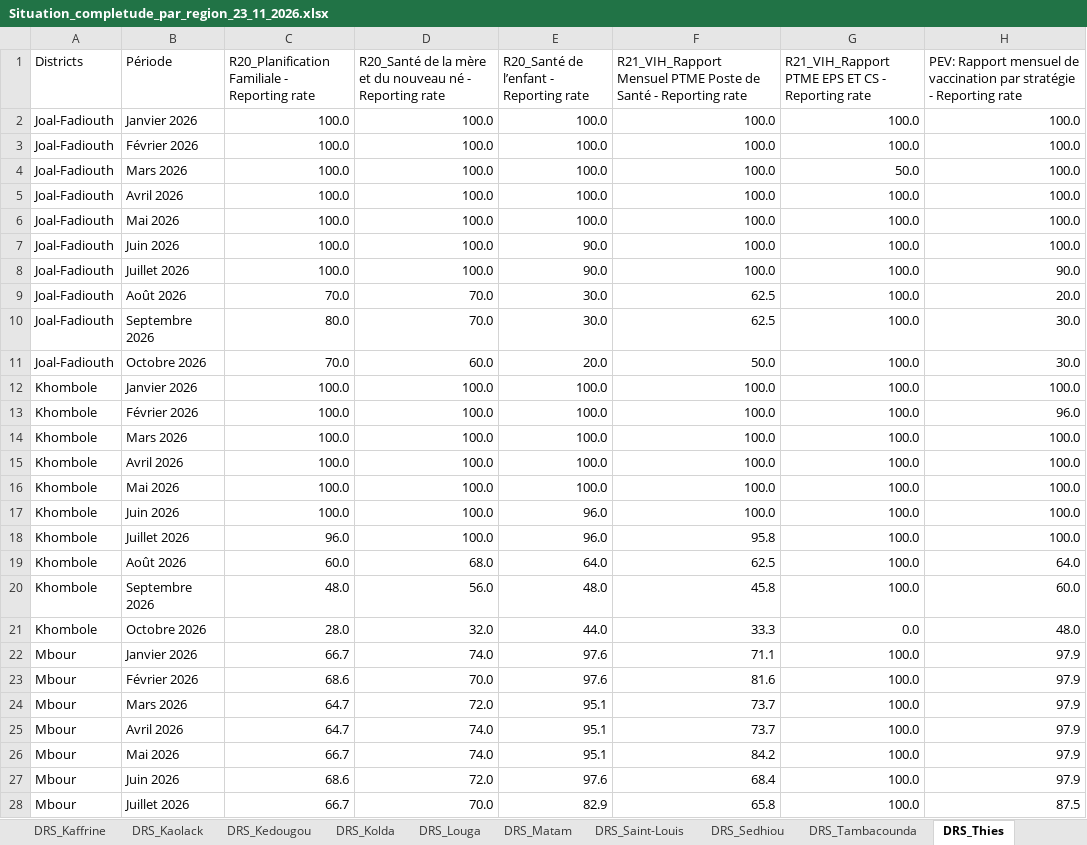
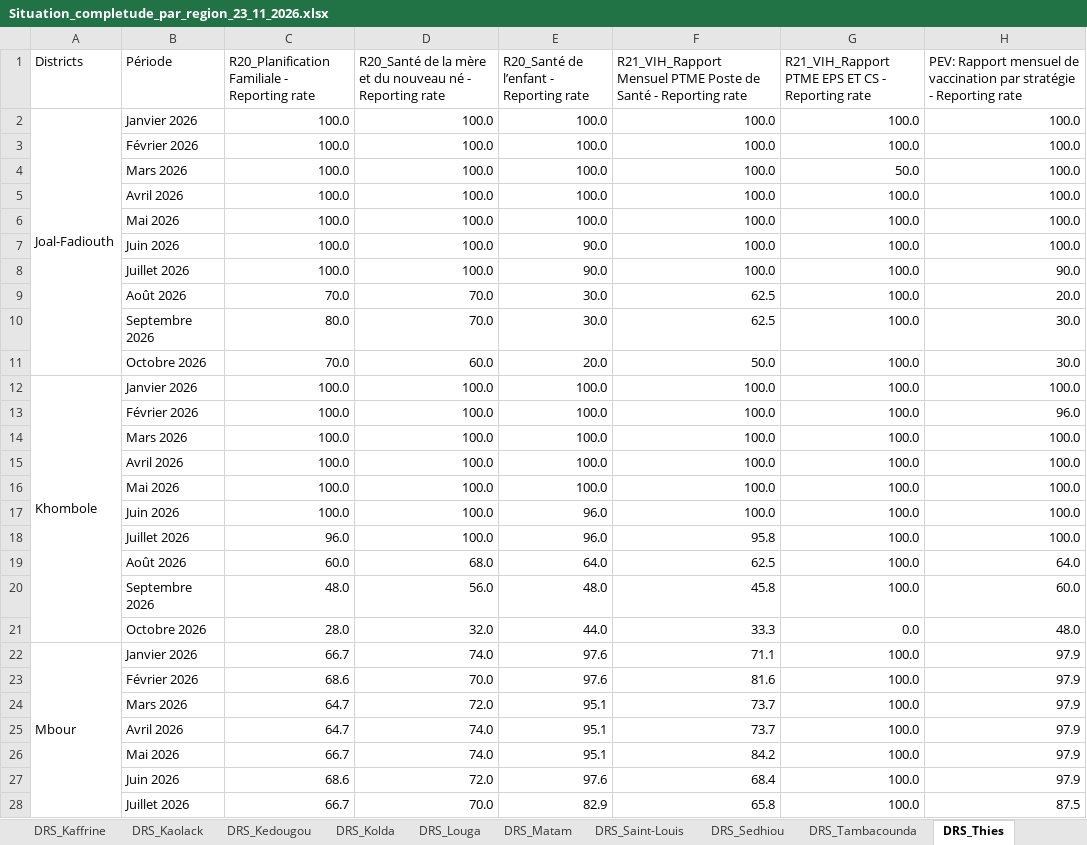
Before and after one commit to frandrone07-cmyk/Extraction_hebdo, an Excel workbook: data/exports/Situation_completude_par_region_23_11_2026.xlsx, sheet DRS_Thies, drawn as a sheet; only a part is shown; values as stored, in another font and other column widths than the file's, no cell formats; the diff covers the shown part only; the diff names each change by its address in the sheet, - before the commit and + after, or states it on an @@ line.

```diff
--- a/data/exports/Situation_completude_par_region_23_11_2026.xlsx (sheet DRS_Thies)
+++ b/data/exports/Situation_completude_par_region_23_11_2026.xlsx (sheet DRS_Thies)
+A2:A11 merged
-A3:A11 (Districts): Joal-Fadiouth
+A3:A11 (Districts): (empty)
+A12:A21 merged
-A13:A21 (Districts): Khombole
+A13:A21 (Districts): (empty)
+A22:A31 merged
-A23:A28 (Districts): Mbour
+A23:A28 (Districts): (empty)
```
Also changed, not shown: 57 edited cells and merged cells elsewhere in this sheet, sheet DRS_Dakar, sheet DRS_Fatick, sheet DRS_Louga, sheet DRS_Tambacounda, sheet DRS_Saint-Louis, sheet DRS_Ziguinchor, 7 more sheets, other sheet tabs, cell formats, 11 other files.
